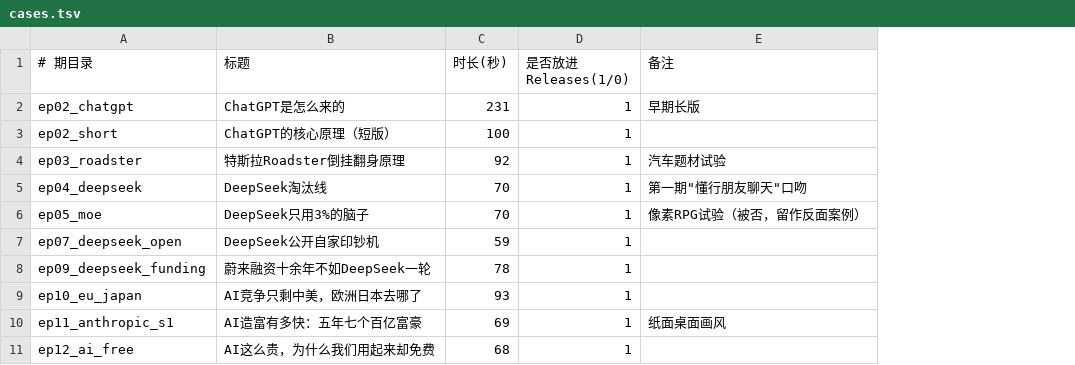
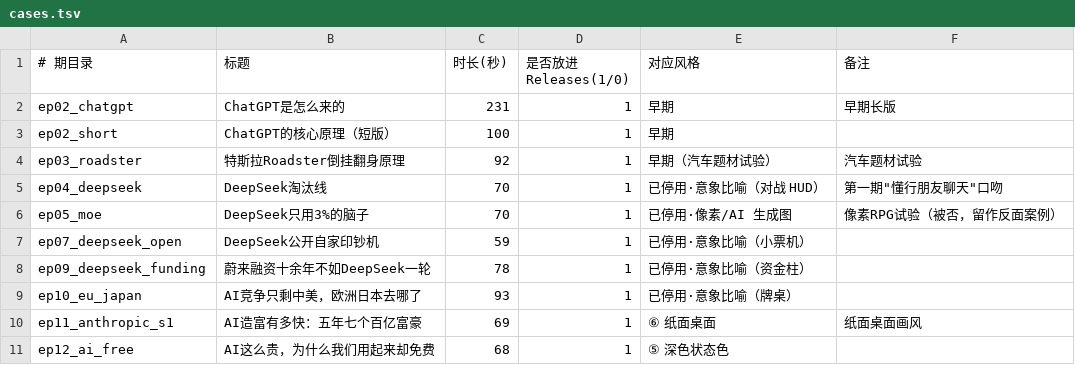
Before and after one commit to ZeroBean/ai-laimai-video-pipeline, a TSV file: cases.tsv, drawn as a sheet; only a part is shown; the diff names each change by its address in the sheet, - before the commit and + after, or states it on an @@ line.

```diff
--- a/cases.tsv
+++ b/cases.tsv
+column E (对应风格), rows 2-11: 早期 | 早期 | 早期（汽车题材试验） | 已停用·意象比喻（对战 HUD） | 已停用·像素/AI 生成图 | 已停用·意象比喻（小票机） | 已停用·意象比喻（资金柱） | 已停用·意象比喻（牌桌） | ⑥ 纸面桌面 | ⑤ 深色状态色
```
Also changed, not shown: 12 other files.
